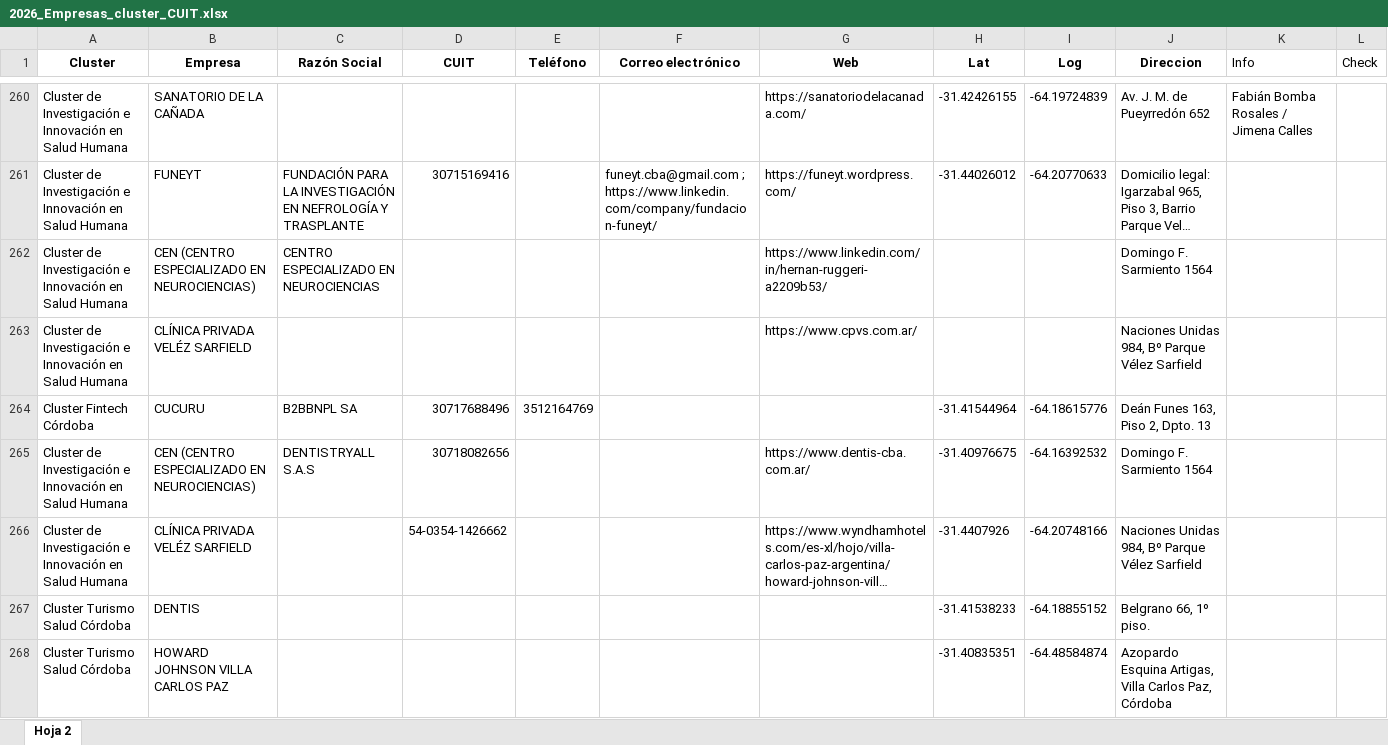
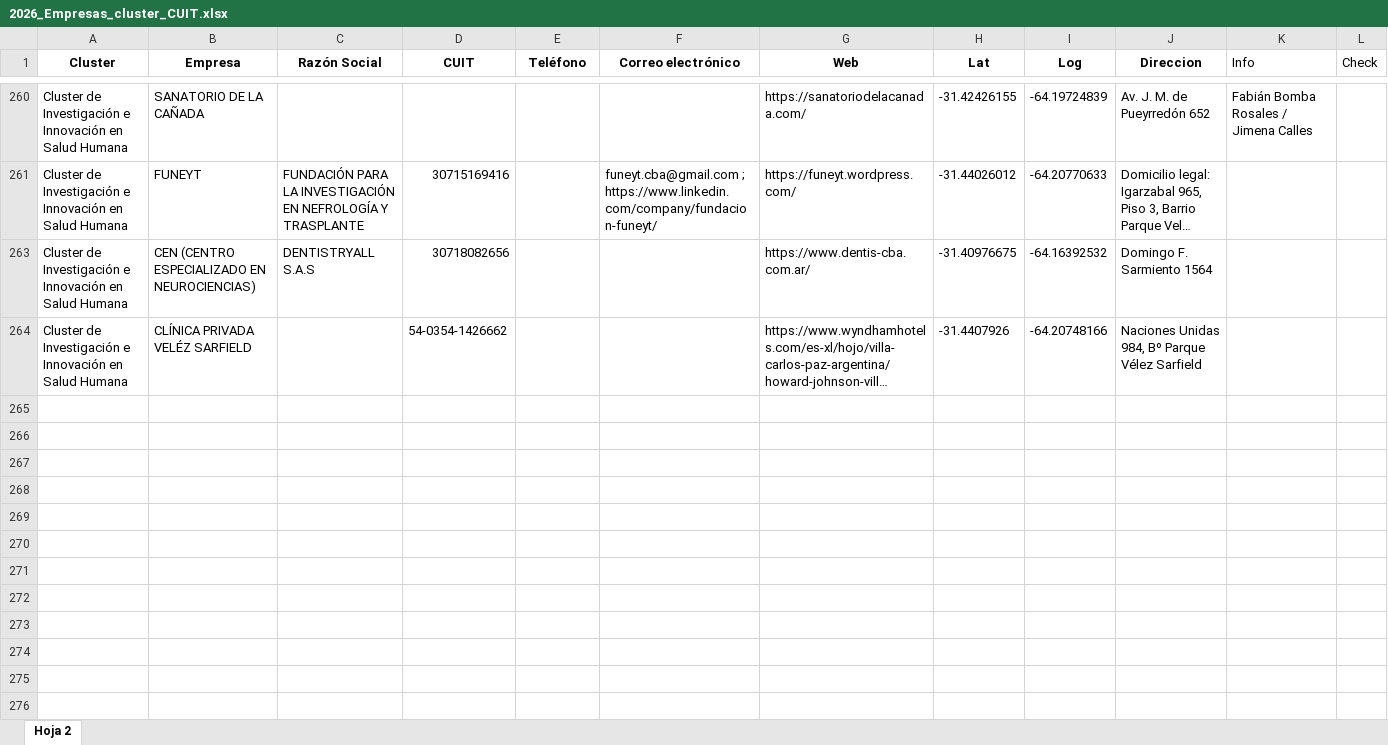
Before and after one commit to Rafaelh21/mapa-clusteres-cordoba, an Excel workbook: 2026_Empresas_cluster_CUIT.xlsx, sheet Hoja 2, drawn as a sheet; only a part is shown, gaps mark what is left out; long unchanged cells end in …; values as stored, in another font and other column widths than the file's, no borders; the diff covers the shown part only; the diff names each change by its address in the sheet, - before the commit and + after, or states it on an @@ line.

Commit message:
Actualiza direcciones y coordenadas

```diff
--- a/2026_Empresas_cluster_CUIT.xlsx (sheet Hoja 2)
+++ b/2026_Empresas_cluster_CUIT.xlsx (sheet Hoja 2)
-row 262: Cluster de Investigación e Innovación en Salud Humana | CEN (CENTRO ESPECIALIZADO EN NEUROCIENCIAS) | CENTRO ESPECIALIZADO EN NEUROCIENCIAS |  |  |  | https://www.linkedin.com/in/hernan-ruggeri-a2209b53/ |  |  | Domingo F. Sarmiento 1564
-row 263: Cluster de Investigación e Innovación en Salud Humana | CLÍNICA PRIVADA VELÉZ SARFIELD |  |  |  |  | https://www.cpvs.com.ar/ |  |  | Naciones Unidas 984, Bº Parque Vélez Sarfield
@@ row 264 hidden: Cluster Fintech Córdoba | CUCURU | B2BBNPL SA | 30717688496 | 3512164769 |  |  | -31.41544964 | -64.18615776 | Deán Funes 163, Piso 2, Dpto. 13 @@
@@ row 267 hidden: Cluster Turismo Salud Córdoba | DENTIS |  |  |  |  |  | -31.41538233 | -64.18855152 | Belgrano 66, 1º piso. @@
@@ row 268 hidden: Cluster Turismo Salud Córdoba | HOWARD JOHNSON VILLA CARLOS PAZ |  |  |  |  |  | -31.40835351 | -64.48584874 | Azopardo Esquina Artigas, Villa Carlos Paz, Córdoba @@
```
Also changed, not shown: 229 hidden or unhidden rows elsewhere in this sheet.
